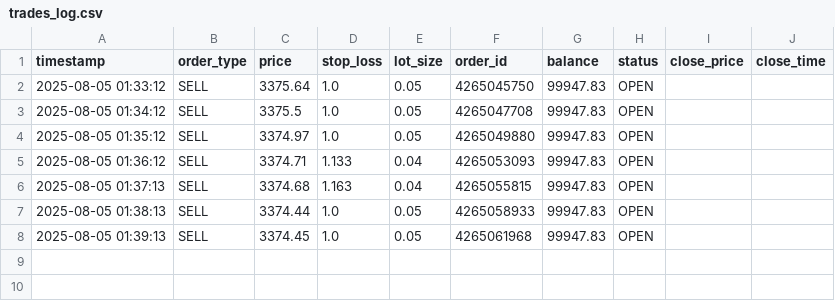
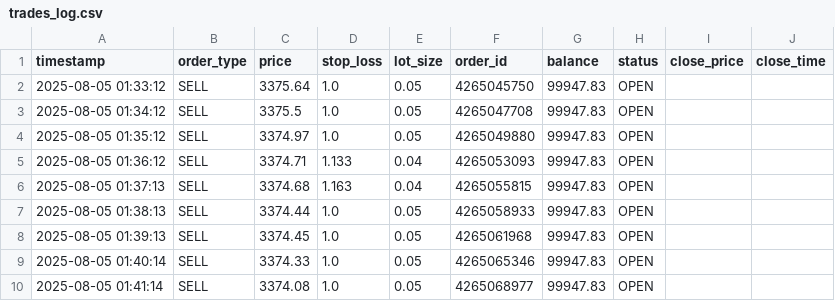
Before and after one commit to huzaifa620/gold_trading_bot_mt5, a CSV file: trades_log.csv, drawn as a sheet; the diff names each change by its address in the sheet, - before the commit and + after, or states it on an @@ line.

Commit message:
Log closed trades to CSV in mt5_client
Added calls to close_trade to record closed positions in the CSV log when trades are closed via close_all_trades and close_one_trade. Improved logging messages for trade closure outcomes and refactored close_one_trade signature for consistency.

```diff
--- a/trades_log.csv
+++ b/trades_log.csv
+row 9: 2025-08-05 01:40:14 | SELL | 3374.33 | 1.0 | 0.05 | 4265065346 | 99947.83 | OPEN
+row 10: 2025-08-05 01:41:14 | SELL | 3374.08 | 1.0 | 0.05 | 4265068977 | 99947.83 | OPEN
```
Also changed, not shown: 1 other file.
